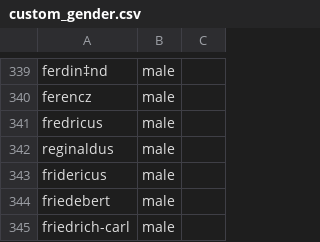
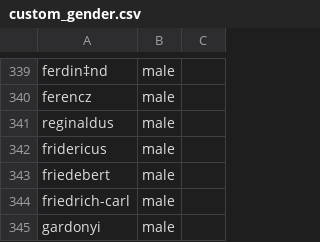
Before and after one commit to COMHIS/bibliographica, a CSV file: inst/extdata/names/firstnames/custom_gender.csv, drawn as a sheet; only a part is shown, gaps mark what is left out; the shorter side is filled out with more unchanged rows.

```diff
--- a/inst/extdata/names/firstnames/custom_gender.csv
+++ b/inst/extdata/names/firstnames/custom_gender.csv
@@ -340,3 +340,2 @@ ferdin‡nd	male
 ferencz	male
-fredricus	male
 reginaldus	male
```
Also changed, not shown: 7 other files.
